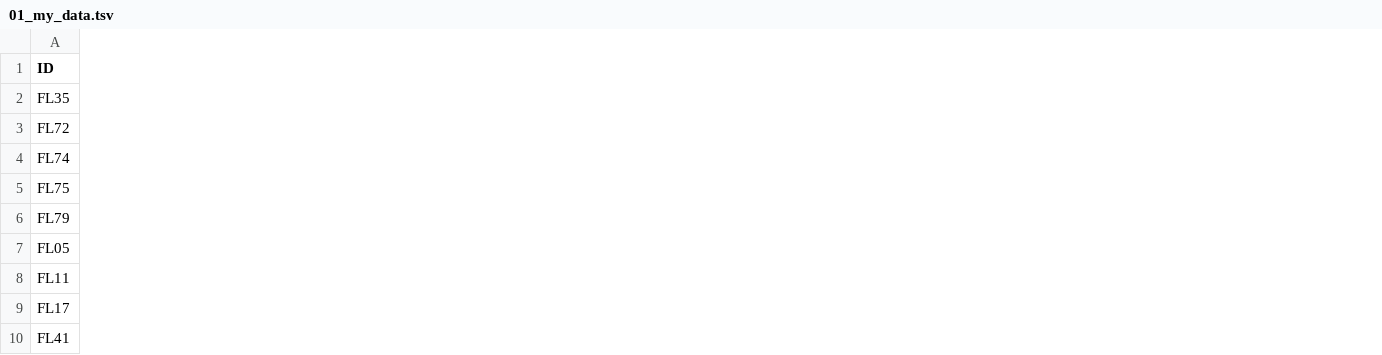
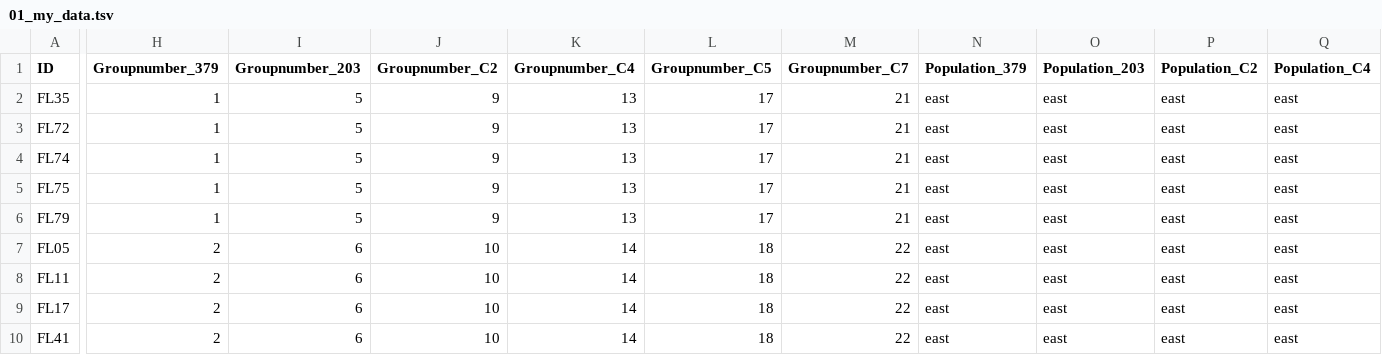
Before and after one commit to rforbiodatascience22/2022_group07_final_project, a TSV file: data/01_my_data.tsv, drawn as a sheet; only a part is shown, gaps mark what is left out; the diff covers the shown part only; the diff names each change by its address in the sheet, - before the commit and + after, or states it on an @@ line.

Commit message:
Siddhi - Load file, Clean file-removal of columns, na values function. project theme function Takis - Summary statistics and boxplots Paolo - Merging function for plotting with takis

```diff
--- a/data/01_my_data.tsv
+++ b/data/01_my_data.tsv
+column H (Groupnumber_379), rows 2-10: 1 | 1 | 1 | 1 | 1 | 2 | 2 | 2 | 2
+column I (Groupnumber_203), rows 2-10: 5 | 5 | 5 | 5 | 5 | 6 | 6 | 6 | 6
+column J (Groupnumber_C2), rows 2-10: 9 | 9 | 9 | 9 | 9 | 10 | 10 | 10 | 10
+column K (Groupnumber_C4), rows 2-10: 13 | 13 | 13 | 13 | 13 | 14 | 14 | 14 | 14
+column L (Groupnumber_C5), rows 2-10: 17 | 17 | 17 | 17 | 17 | 18 | 18 | 18 | 18
+column M (Groupnumber_C7), rows 2-10: 21 | 21 | 21 | 21 | 21 | 22 | 22 | 22 | 22
+column N (Population_379), rows 2-10: all east
+column O (Population_203), rows 2-10: all east
+column P (Population_C2), rows 2-10: all east
+column Q (Population_C4), rows 2-10: all east
```
Also changed, not shown: 8 added columns and 8 edited cells elsewhere in this file, 6 other files.
